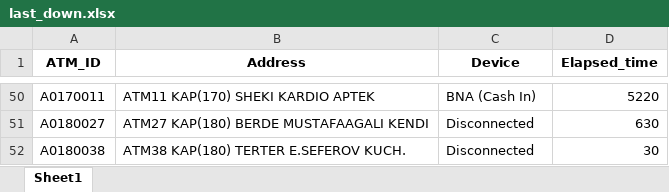
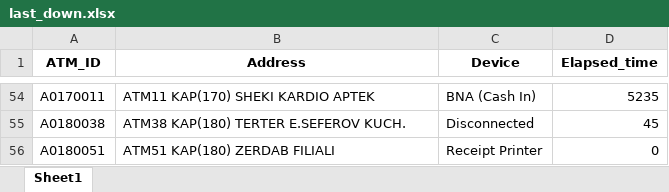
Before and after one commit to kbturgut090/fimi, an Excel workbook: last_down.xlsx, sheet Sheet1, drawn as a sheet; only a part is shown, gaps mark what is left out; values as stored, in another font and other column widths than the file's, no borders; removed rows and columns are numbered as before the commit, all else as after; the diff covers the shown part only; the diff names each change by its address in the sheet, - before the commit and + after, or states it on an @@ line.

```diff
--- a/last_down.xlsx (sheet Sheet1)
+++ b/last_down.xlsx (sheet Sheet1)
-D54 (Elapsed_time): 5220
+D54 (Elapsed_time): 5235
-row 51: A0180027 | ATM27 KAP(180) BERDE MUSTAFAAGALI KENDI | Disconnected | 630
-D55 (Elapsed_time): 30
+D55 (Elapsed_time): 45
+row 56: A0180051 | ATM51 KAP(180) ZERDAB FILIALI | Receipt Printer | 0
```
Also changed, not shown: 7 added rows, 3 removed rows and 45 edited cells elsewhere in this sheet.
